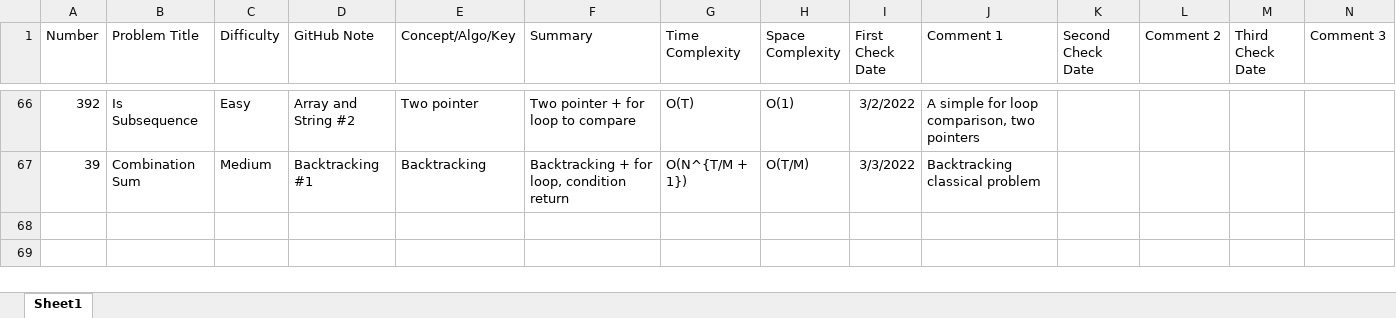
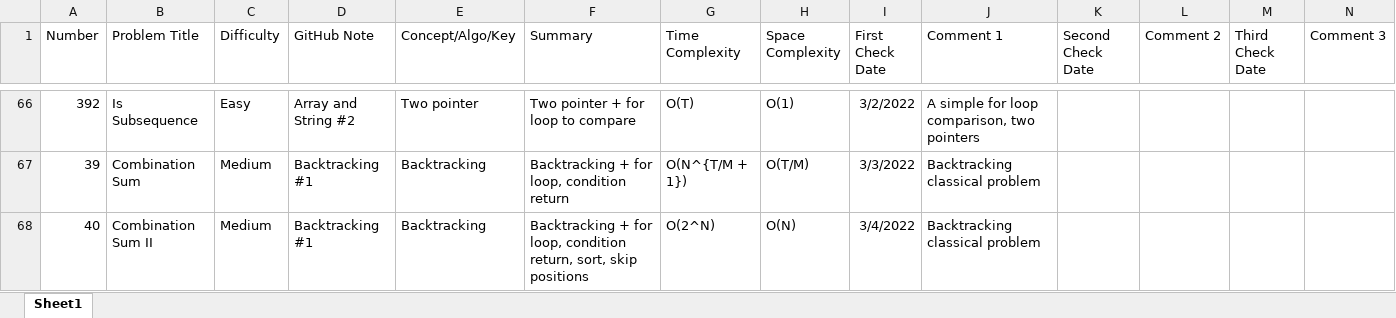
Before and after one commit to hhhwenjun/leetcode-note-java, an Excel workbook: LeeCode Summary.xlsx.xlsx, sheet Sheet1, drawn as a sheet; only a part is shown, gaps mark what is left out; values as stored, in another font and other column widths than the file's, no borders; the diff names each change by its address in the sheet, - before the commit and + after, or states it on an @@ line.

```diff
--- a/LeeCode Summary.xlsx.xlsx (sheet Sheet1)
+++ b/LeeCode Summary.xlsx.xlsx (sheet Sheet1)
+row 68: 40 | Combination Sum II | Medium | Backtracking #1 | Backtracking | Backtracking + for loop, condition return, sort, skip positions | O(2^N) | O(N) | 3/4/2022 | Backtracking classical problem
```
Also changed, not shown: 1 other file.
